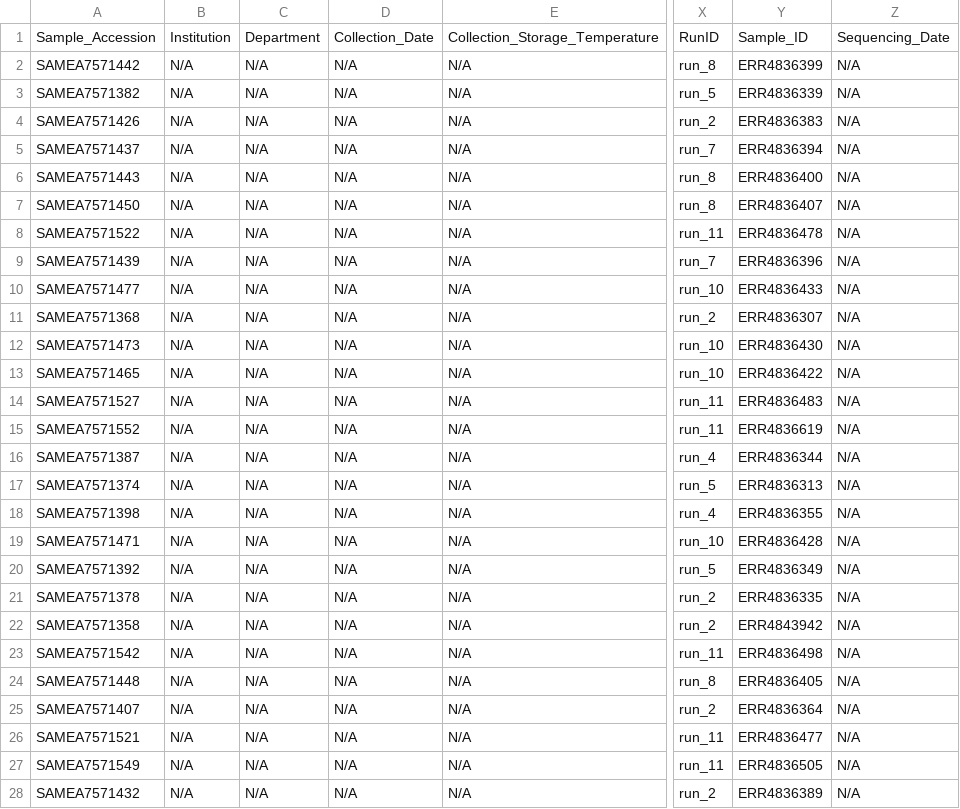
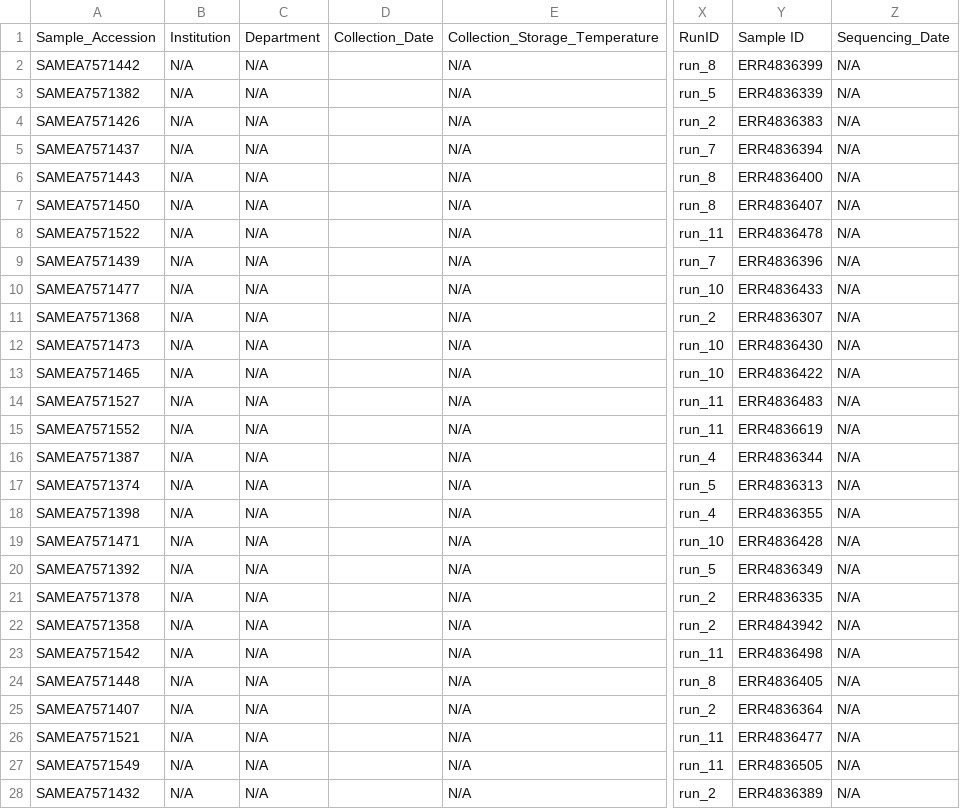
Before and after one commit to egenomics/agb2025, a CSV file: controls/metadata_controls.csv, drawn as a sheet; only a part is shown, gaps mark what is left out; the diff covers the shown part only; the diff names each change by its address in the sheet, - before the commit and + after, or states it on an @@ line.

Commit message:
Sample_ID -> Sample ID

```diff
--- a/controls/metadata_controls.csv
+++ b/controls/metadata_controls.csv
-Y1: Sample_ID
+Y1: Sample ID
-D2:D28: N/A
+D2:D28: (empty)
```
Also changed, not shown: 164 edited cells elsewhere in this file.
